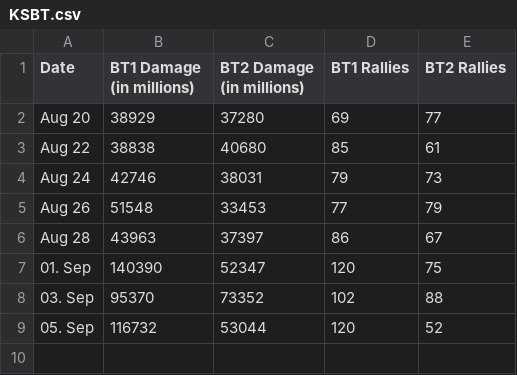
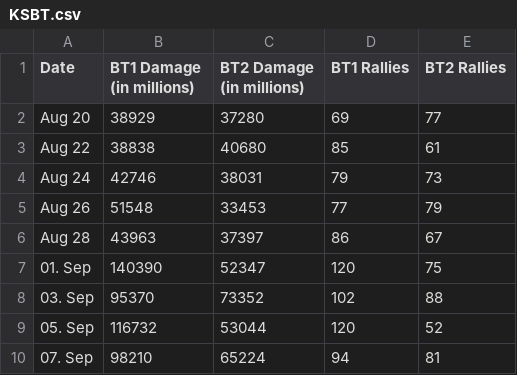
Before and after one commit to lorisbauer/Python-Coding-Challenges, a CSV file: KSBT/KSBT.csv, drawn as a sheet.

Commit message:
Extended data

```diff
--- a/KSBT/KSBT.csv
+++ b/KSBT/KSBT.csv
@@ -9 +9,2 @@ Aug 28;43963;37397;86;67
 05. Sep;116732;53044;120;52
+07. Sep;98210;65224;94;81
```
Also changed, not shown: 2 other files.
